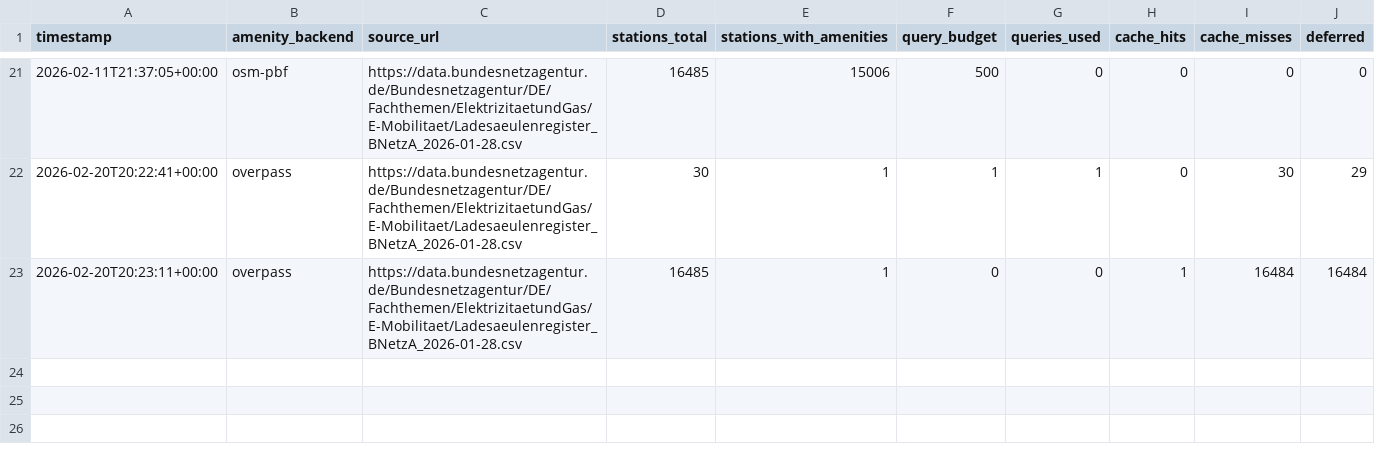
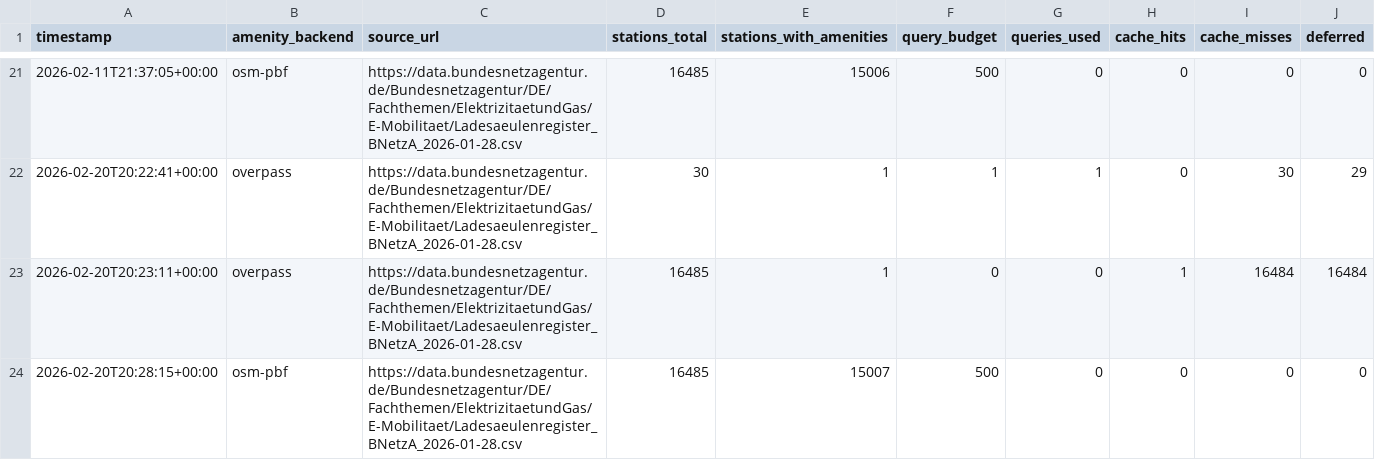
Before and after one commit to volzinnovation/woladen.de, a CSV file: data/run_history.csv, drawn as a sheet; only a part is shown, gaps mark what is left out; the diff names each change by its address in the sheet, - before the commit and + after, or states it on an @@ line.

```diff
--- a/data/run_history.csv
+++ b/data/run_history.csv
+row 24: 2026-02-20T20:28:15+00:00 | osm-pbf | https://data.bundesnetzagentur.de/Bundesnetzagentur/DE/Fachthemen/ElektrizitaetundGas/E-Mobilitaet/Ladesaeulenregister_BNetzA_2026-01-28.csv | 16485 | 15007 | 500 | 0 | 0 | 0 | 0
```
Also changed, not shown: 5 other files.
